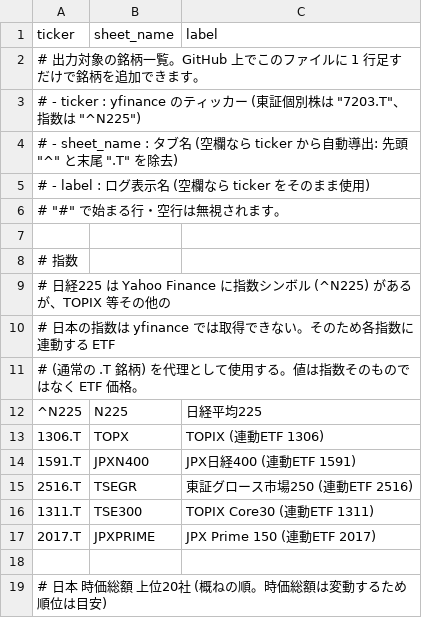
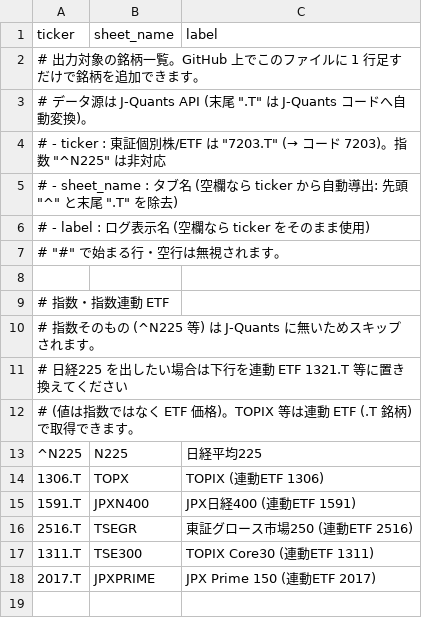
Before and after one commit to spenda-agency/w06jastock-sheets, a CSV file: tickers.csv, drawn as a sheet; only a part is shown; the shorter side is filled out with more unchanged rows.

```diff
--- a/tickers.csv
+++ b/tickers.csv
@@ -2,3 +2,4 @@ ticker,sheet_name,label
 # 出力対象の銘柄一覧。GitHub 上でこのファイルに 1 行足すだけで銘柄を追加できます。
-# - ticker      : yfinance のティッカー (東証個別株は "7203.T"、指数は "^N225")
+# データ源は J-Quants API (末尾 ".T" は J-Quants コードへ自動変換)。
+# - ticker      : 東証個別株/ETF は "7203.T" (→ コード 7203)。指数 "^N225" は非対応
 # - sheet_name  : タブ名 (空欄なら ticker から自動導出: 先頭 "^" と末尾 ".T" を除去)
@@ -7,6 +8,6 @@ ticker,sheet_name,label
 
-# 指数
-# 日経225 は Yahoo Finance に指数シンボル (^N225) があるが、TOPIX 等その他の
-# 日本の指数は yfinance では取得できない。そのため各指数に連動する ETF
-# (通常の .T 銘柄) を代理として使用する。値は指数そのものではなく ETF 価格。
+# 指数・指数連動 ETF
+# 指数そのもの (^N225 等) は J-Quants に無いためスキップされます。
+# 日経225 を出したい場合は下行を連動 ETF 1321.T 等に置き換えてください
+# (値は指数ではなく ETF 価格)。TOPIX 等は連動 ETF (.T 銘柄) で取得できます。
 ^N225,N225,日経平均225
```
Also changed, not shown: 7 other files.
